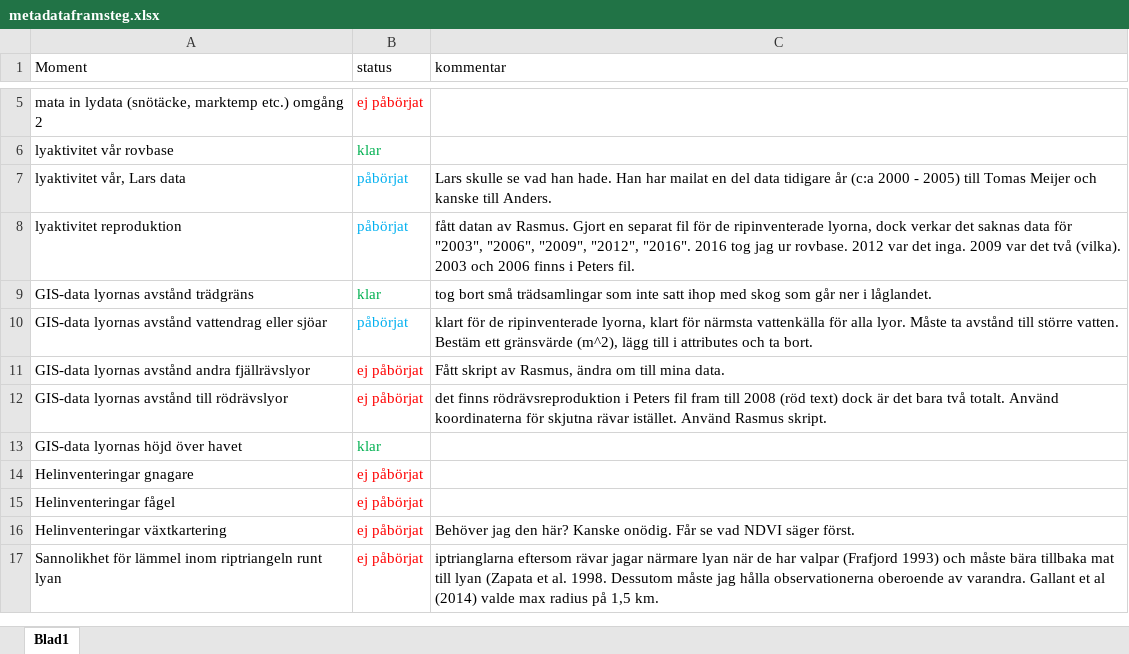
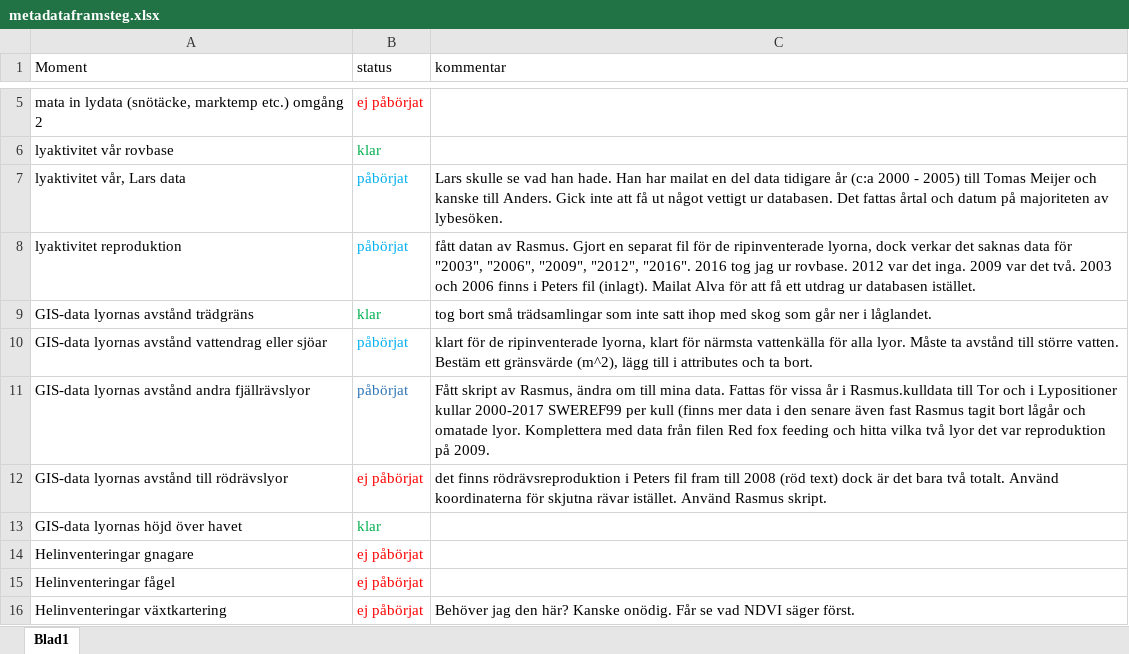
Before and after one commit to torhanssonfrank/Den-selection, an Excel workbook: Rawdata/metadataframsteg.xlsx, sheet Blad1, drawn as a sheet; only a part is shown, gaps mark what is left out; the shorter side is filled out with more unchanged rows; values as stored, in another font and other column widths than the file's, no borders; the diff names each change by its address in the sheet, - before the commit and + after, or states it on an @@ line.

Commit message:
några ändringar i avstånd närmsta aktiva lya(flyttat en del filer så de måste läsas in igen). ändrat i metadataframsteg. Lagt till ett skript för att få ut lyor med reproduktion ur Alvas data (RelevantEvents). Det funkade inte så bra då det fattas datum för många obsar.Börjat mata in sommarens riptransekter

```diff
--- a/Rawdata/metadataframsteg.xlsx (sheet Blad1)
+++ b/Rawdata/metadataframsteg.xlsx (sheet Blad1)
-C7 (kommentar): …till Anders.
+C7 (kommentar): …till Anders. Gick inte att få ut något vettigt ur databasen. Det fattas årtal och datum på majoriteten av lybesöken.
-C8 (kommentar): …var det två (vilka). 2003 och 2006 finns i Peters fil.
+C8 (kommentar): …var det två. 2003 och 2006 finns i Peters fil (inlagt). Mailat Alva för att få ett utdrag ur databasen istället.
-B11 (status): ej påbörjat
+B11 (status): påbörjat
-B11 text colour: #FF0000
+B11 text colour: #2E75B6
-C11 (kommentar): …mina data.
+C11 (kommentar): …mina data. Fattas för vissa år i Rasmus.kulldata till Tor och i Lypositioner kullar 2000-2017 SWEREF99 per kull (finns mer data i den senare även fast Rasmus tagit bort lågår och omatade lyor. Komplettera med data från filen Red fox feeding och hitta vilka två lyor det var reproduktion på 2009.
```
Also changed, not shown: Rawdata/tor.aktivitetlyor.xlsx, 7 other files.
